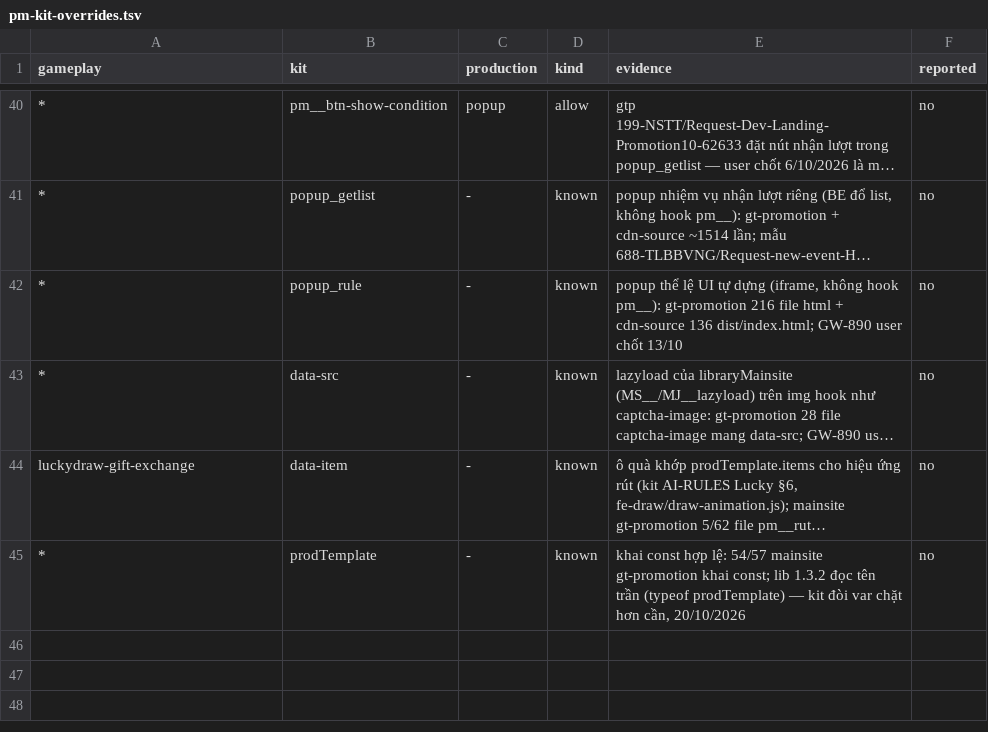
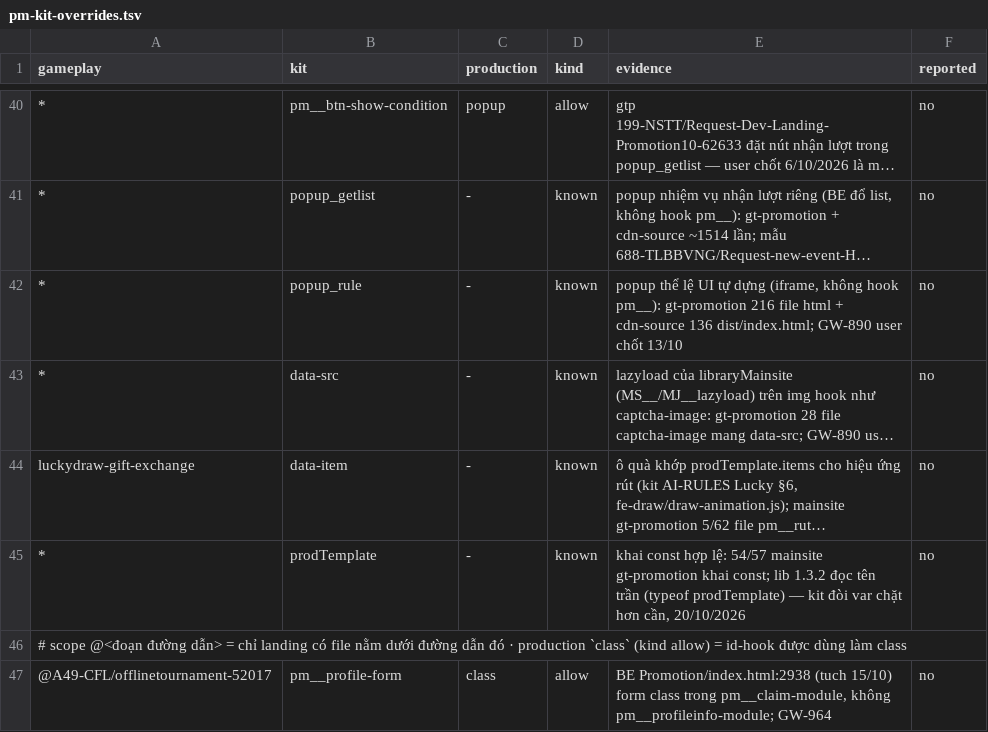
Before and after one commit to tongo0209/agent-auto, a TSV file: rules/pm-kit-overrides.tsv, drawn as a sheet; only a part is shown, gaps mark what is left out; long unchanged cells end in …; the diff names each change by its address in the sheet, - before the commit and + after, or states it on an @@ line.

```diff
--- a/rules/pm-kit-overrides.tsv
+++ b/rules/pm-kit-overrides.tsv
+row 46: # scope @<đoạn đường dẫn> = chỉ landing có file nằm dưới đường dẫn đó · production `class` (kind allow) = id-hook được dùng làm class
+row 47: @A49-CFL/offlinetournament-52017 | pm__profile-form | class | allow | BE Promotion/index.html:2938 (tuch 15/10) form class trong pm__claim-module, không pm__profileinfo-module; GW-964 | no
```
Also changed, not shown: 4 other files.
